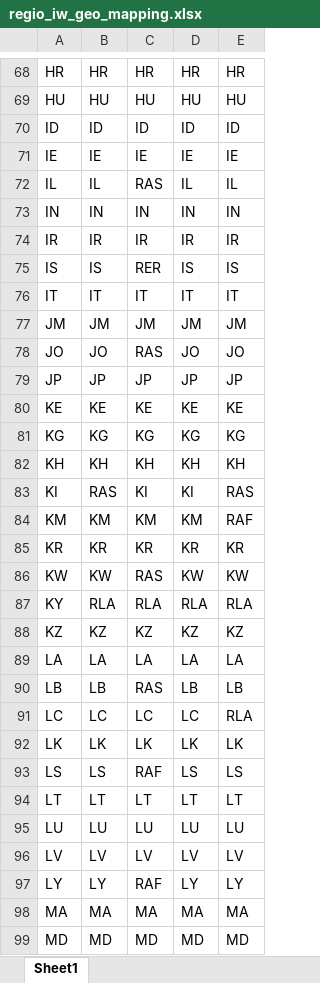
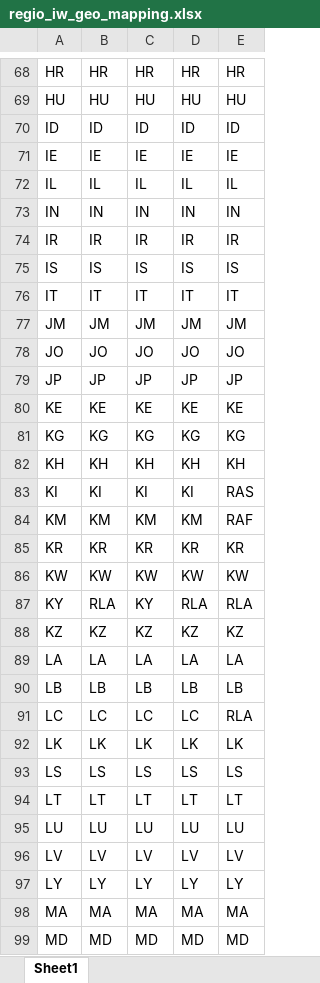
Before and after one commit to matthieu-str/Regiopremise, an Excel workbook: Data/regio_iw_geo_mapping.xlsx, sheet Sheet1, drawn as a sheet; only a part is shown, gaps mark what is left out; values as stored, in another font and other column widths than the file's, no borders; the diff covers the shown part only; the diff names each change by its address in the sheet, - before the commit and + after, or states it on an @@ line.

```diff
--- a/Data/regio_iw_geo_mapping.xlsx (sheet Sheet1)
+++ b/Data/regio_iw_geo_mapping.xlsx (sheet Sheet1)
-C72: RAS
+C72: IL
-C75: RER
+C75: IS
-C78: RAS
+C78: JO
-B83: RAS
+B83: KI
-C86: RAS
+C86: KW
-C87: RLA
+C87: KY
-C90: RAS
+C90: LB
-C93: RAF
+C93: LS
-C97: RAF
+C97: LY
```
Also changed, not shown: 16 edited cells elsewhere in this sheet, Data/ei_iw_geo_mapping.xlsx.
